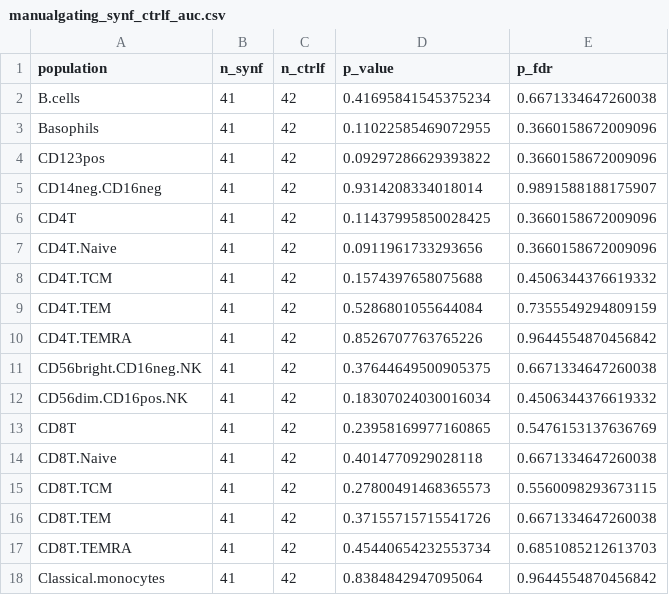
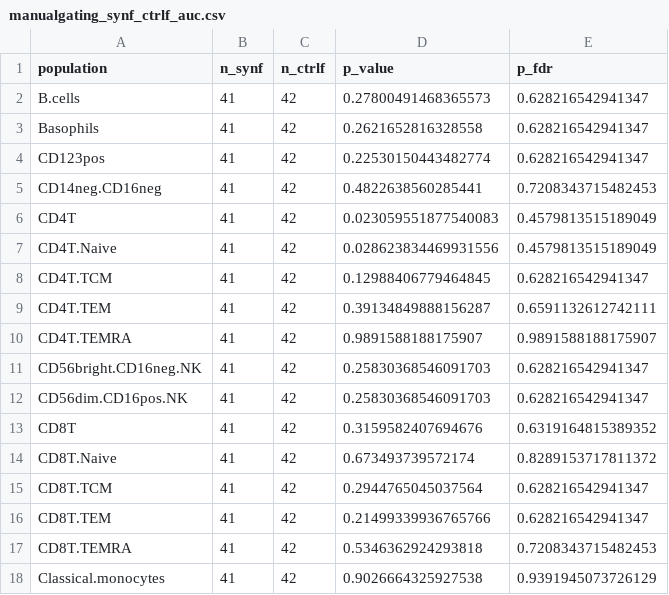
Before and after one commit to Brodinlab/amplio-formula-2114INF, a CSV file: output/tables/manualgating_synf_ctrlf_auc.csv, drawn as a sheet; only a part is shown; the diff covers the shown part only.

```diff
--- a/output/tables/manualgating_synf_ctrlf_auc.csv
+++ b/output/tables/manualgating_synf_ctrlf_auc.csv
@@ -1,18 +1,18 @@
 population,n_synf,n_ctrlf,p_value,p_fdr
-B.cells,41,42,0.41695841545375234,0.6671334647260038
-Basophils,41,42,0.11022585469072955,0.3660158672009096
-CD123pos,41,42,0.09297286629393822,0.3660158672009096
-CD14neg.CD16neg,41,42,0.9314208334018014,0.9891588188175907
-CD4T,41,42,0.11437995850028425,0.3660158672009096
-CD4T.Naive,41,42,0.0911961733293656,0.3660158672009096
-CD4T.TCM,41,42,0.1574397658075688,0.4506344376619332
-CD4T.TEM,41,42,0.5286801055644084,0.7355549294809159
-CD4T.TEMRA,41,42,0.8526707763765226,0.9644554870456842
-CD56bright.CD16neg.NK,41,42,0.37644649500905375,0.6671334647260038
-CD56dim.CD16pos.NK,41,42,0.18307024030016034,0.4506344376619332
-CD8T,41,42,0.23958169977160865,0.5476153137636769
-CD8T.Naive,41,42,0.4014770929028118,0.6671334647260038
-CD8T.TCM,41,42,0.27800491468365573,0.5560098293673115
-CD8T.TEM,41,42,0.37155715715541726,0.6671334647260038
-CD8T.TEMRA,41,42,0.45440654232553734,0.6851085212613703
-Classical.monocytes,41,42,0.8384842947095064,0.9644554870456842
+B.cells,41,42,0.27800491468365573,0.628216542941347
+Basophils,41,42,0.2621652816328558,0.628216542941347
+CD123pos,41,42,0.22530150443482774,0.628216542941347
+CD14neg.CD16neg,41,42,0.4822638560285441,0.7208343715482453
+CD4T,41,42,0.023059551877540083,0.4579813515189049
+CD4T.Naive,41,42,0.028623834469931556,0.4579813515189049
+CD4T.TCM,41,42,0.12988406779464845,0.628216542941347
+CD4T.TEM,41,42,0.39134849888156287,0.6591132612742111
+CD4T.TEMRA,41,42,0.9891588188175907,0.9891588188175907
+CD56bright.CD16neg.NK,41,42,0.25830368546091703,0.628216542941347
+CD56dim.CD16pos.NK,41,42,0.25830368546091703,0.628216542941347
+CD8T,41,42,0.3159582407694676,0.6319164815389352
+CD8T.Naive,41,42,0.673493739572174,0.8289153717811372
+CD8T.TCM,41,42,0.2944765045037564,0.628216542941347
+CD8T.TEM,41,42,0.21499339936765766,0.628216542941347
+CD8T.TEMRA,41,42,0.5346362924293818,0.7208343715482453
+Classical.monocytes,41,42,0.9026664325927538,0.9391945073726129
```
Also changed, not shown: 2 added rows, 2 removed rows and 26 edited cells elsewhere in this file, data/tables/cytof_manual_gating_frequency.csv, data/tables/cytof_manual_gating_frequency_clean.csv, 27 other files.
